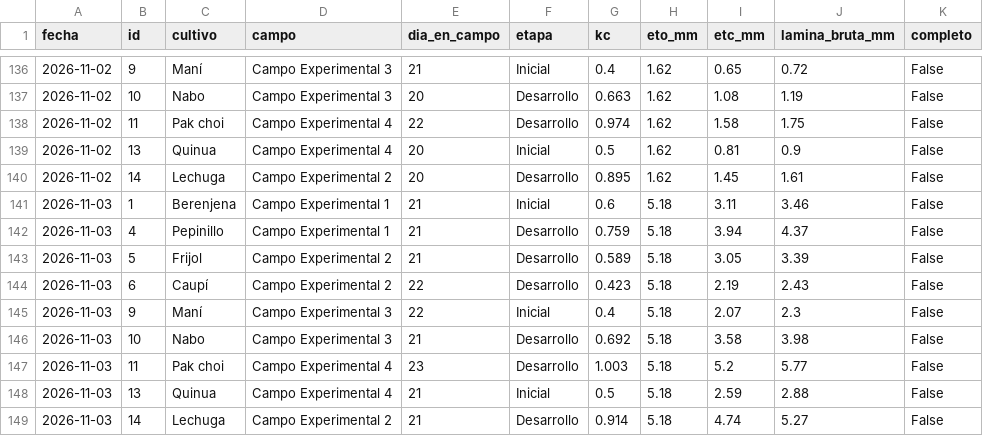
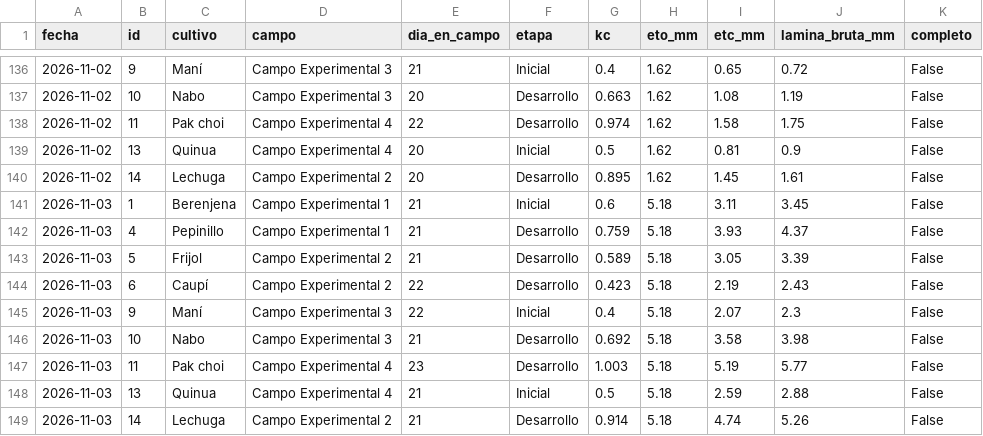
Before and after one commit to JosueValdiviezoS/Cecasp, a CSV file: data/etc_diaria.csv, drawn as a sheet; only a part is shown, gaps mark what is left out.

```diff
--- a/data/etc_diaria.csv
+++ b/data/etc_diaria.csv
@@ -140,4 +140,4 @@ fecha,id,cultivo,campo,dia_en_campo,etapa,kc,eto_mm,etc_mm,lamina_bruta_mm,compl
 2026-11-02,14,Lechuga,Campo Experimental 2,20,Desarrollo,0.895,1.62,1.45,1.61,False
-2026-11-03,1,Berenjena,Campo Experimental 1,21,Inicial,0.6,5.18,3.11,3.46,False
-2026-11-03,4,Pepinillo,Campo Experimental 1,21,Desarrollo,0.759,5.18,3.94,4.37,False
+2026-11-03,1,Berenjena,Campo Experimental 1,21,Inicial,0.6,5.18,3.11,3.45,False
+2026-11-03,4,Pepinillo,Campo Experimental 1,21,Desarrollo,0.759,5.18,3.93,4.37,False
 2026-11-03,5,Frijol,Campo Experimental 2,21,Desarrollo,0.589,5.18,3.05,3.39,False
@@ -146,4 +146,4 @@ fecha,id,cultivo,campo,dia_en_campo,etapa,kc,eto_mm,etc_mm,lamina_bruta_mm,compl
 2026-11-03,10,Nabo,Campo Experimental 3,21,Desarrollo,0.692,5.18,3.58,3.98,False
-2026-11-03,11,Pak choi,Campo Experimental 4,23,Desarrollo,1.003,5.18,5.2,5.77,False
+2026-11-03,11,Pak choi,Campo Experimental 4,23,Desarrollo,1.003,5.18,5.19,5.77,False
 2026-11-03,13,Quinua,Campo Experimental 4,21,Inicial,0.5,5.18,2.59,2.88,False
-2026-11-03,14,Lechuga,Campo Experimental 2,21,Desarrollo,0.914,5.18,4.74,5.27,False
+2026-11-03,14,Lechuga,Campo Experimental 2,21,Desarrollo,0.914,5.18,4.74,5.26,False
```
Also changed, not shown: data/diario.csv, 2 other files.
